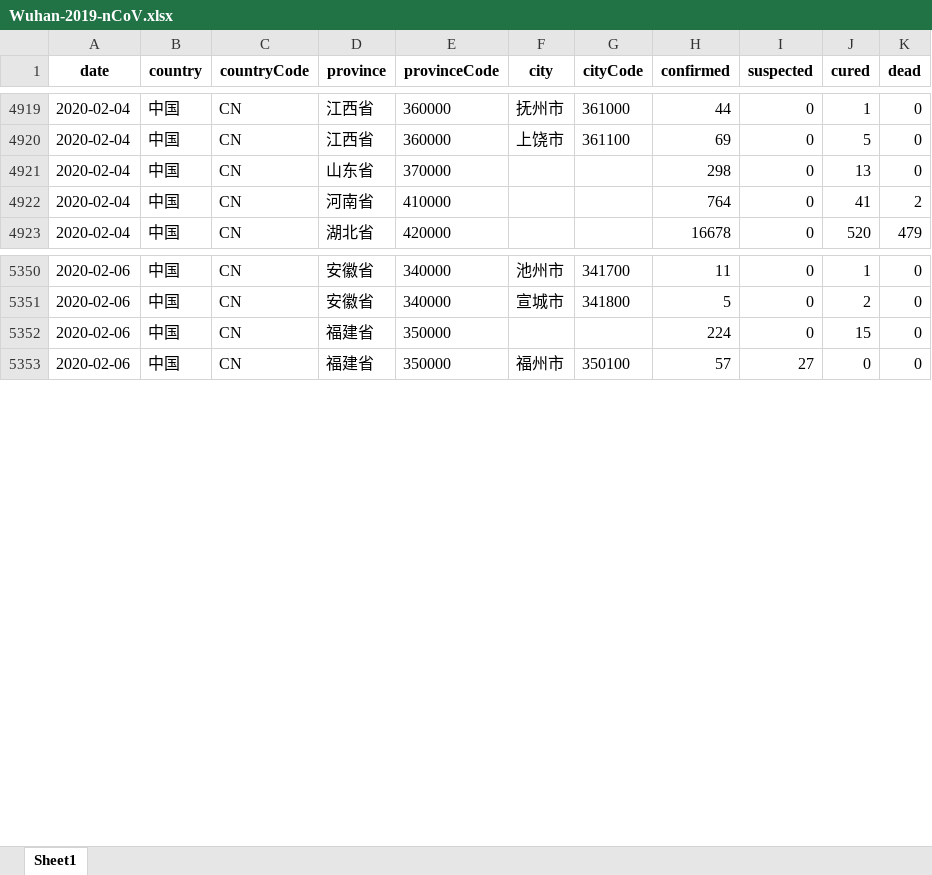
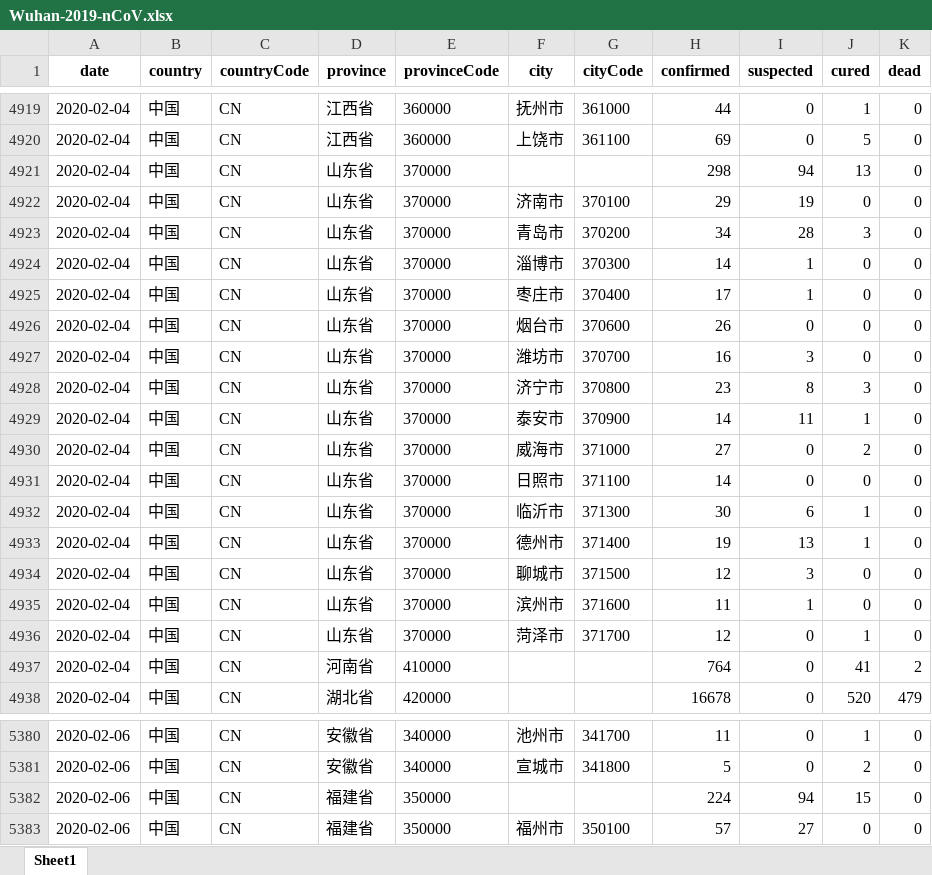
Before and after one commit to canghailan/Wuhan-2019-nCoV, an Excel workbook: Wuhan-2019-nCoV.xlsx, sheet Sheet1, drawn as a sheet; only a part is shown, gaps mark what is left out; values as stored, in another font and other column widths than the file's, no borders; addresses are those after the commit; the diff covers the shown part only; the diff names each change by its address in the sheet, - before the commit and + after, or states it on an @@ line.

```diff
--- a/Wuhan-2019-nCoV.xlsx (sheet Sheet1)
+++ b/Wuhan-2019-nCoV.xlsx (sheet Sheet1)
-I4921 (suspected): 0
+I4921 (suspected): 94
+row 4922: 2020-02-04 | 中国 | CN | 山东省 | 370000 | 济南市 | 370100 | 29 | 19 | 0 | 0
+row 4923: 2020-02-04 | 中国 | CN | 山东省 | 370000 | 青岛市 | 370200 | 34 | 28 | 3 | 0
+row 4924: 2020-02-04 | 中国 | CN | 山东省 | 370000 | 淄博市 | 370300 | 14 | 1 | 0 | 0
+row 4925: 2020-02-04 | 中国 | CN | 山东省 | 370000 | 枣庄市 | 370400 | 17 | 1 | 0 | 0
+row 4926: 2020-02-04 | 中国 | CN | 山东省 | 370000 | 烟台市 | 370600 | 26 | 0 | 0 | 0
+row 4927: 2020-02-04 | 中国 | CN | 山东省 | 370000 | 潍坊市 | 370700 | 16 | 3 | 0 | 0
+row 4928: 2020-02-04 | 中国 | CN | 山东省 | 370000 | 济宁市 | 370800 | 23 | 8 | 3 | 0
+row 4929: 2020-02-04 | 中国 | CN | 山东省 | 370000 | 泰安市 | 370900 | 14 | 11 | 1 | 0
+row 4930: 2020-02-04 | 中国 | CN | 山东省 | 370000 | 威海市 | 371000 | 27 | 0 | 2 | 0
+row 4931: 2020-02-04 | 中国 | CN | 山东省 | 370000 | 日照市 | 371100 | 14 | 0 | 0 | 0
+row 4932: 2020-02-04 | 中国 | CN | 山东省 | 370000 | 临沂市 | 371300 | 30 | 6 | 1 | 0
+row 4933: 2020-02-04 | 中国 | CN | 山东省 | 370000 | 德州市 | 371400 | 19 | 13 | 1 | 0
+row 4934: 2020-02-04 | 中国 | CN | 山东省 | 370000 | 聊城市 | 371500 | 12 | 3 | 0 | 0
+row 4935: 2020-02-04 | 中国 | CN | 山东省 | 370000 | 滨州市 | 371600 | 11 | 1 | 0 | 0
+row 4936: 2020-02-04 | 中国 | CN | 山东省 | 370000 | 菏泽市 | 371700 | 12 | 0 | 1 | 0
-I5382 (suspected): 0
+I5382 (suspected): 94
```
Also changed, not shown: 15 added rows and 144 edited cells elsewhere in this sheet, 16 other files.
